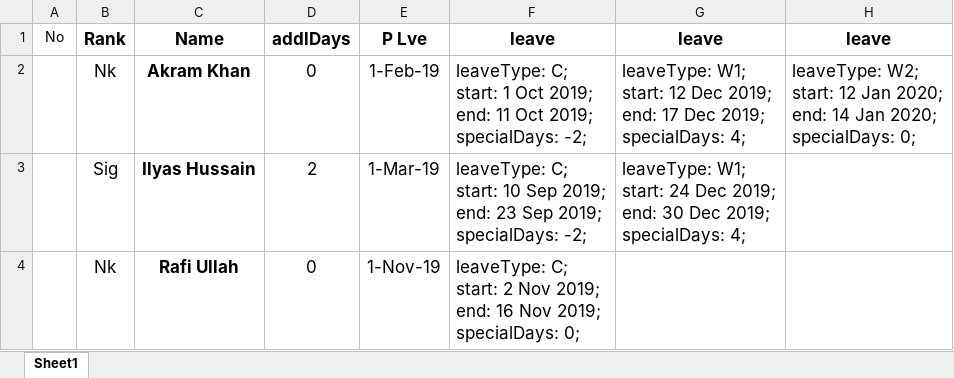
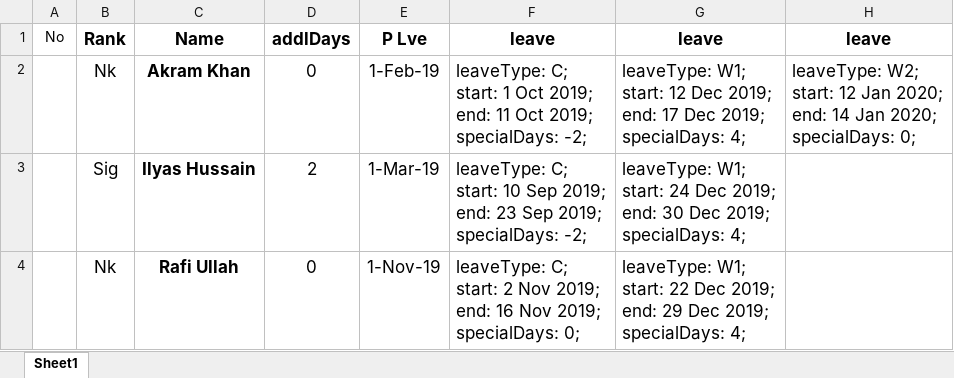
Before and after one commit to qasim2020/renovationUpdates, an Excel workbook: server/LMS.xlsx, sheet Sheet1, drawn as a sheet; values as stored, in another font and other column widths than the file's, no borders; ↵ is a line break in a cell; the diff names each change by its address in the sheet, - before the commit and + after, or states it on an @@ line.

```diff
--- a/server/LMS.xlsx (sheet Sheet1)
+++ b/server/LMS.xlsx (sheet Sheet1)
-G4: (empty)
+G4: leaveType: W1; ↵ start: 22 Dec 2019; ↵ end: 29 Dec 2019; ↵ specialDays: 4;
```
Also changed, not shown: 3 other files.
